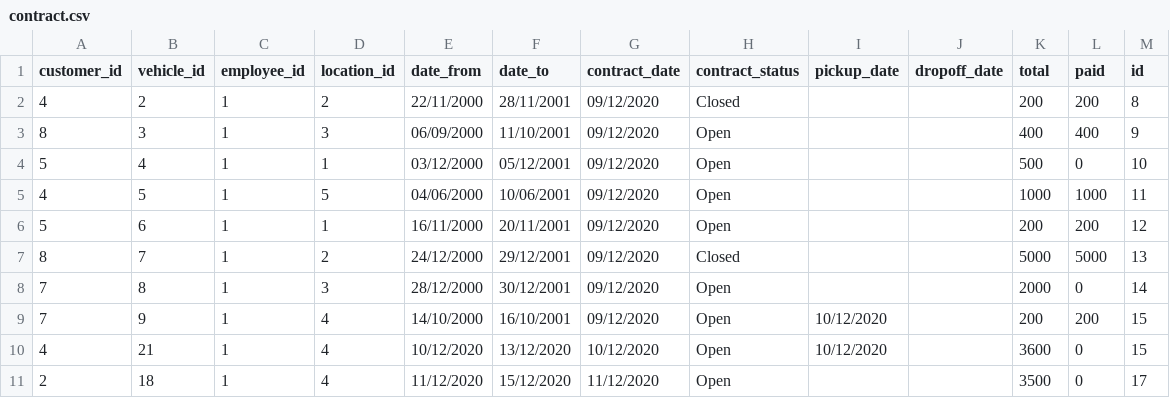
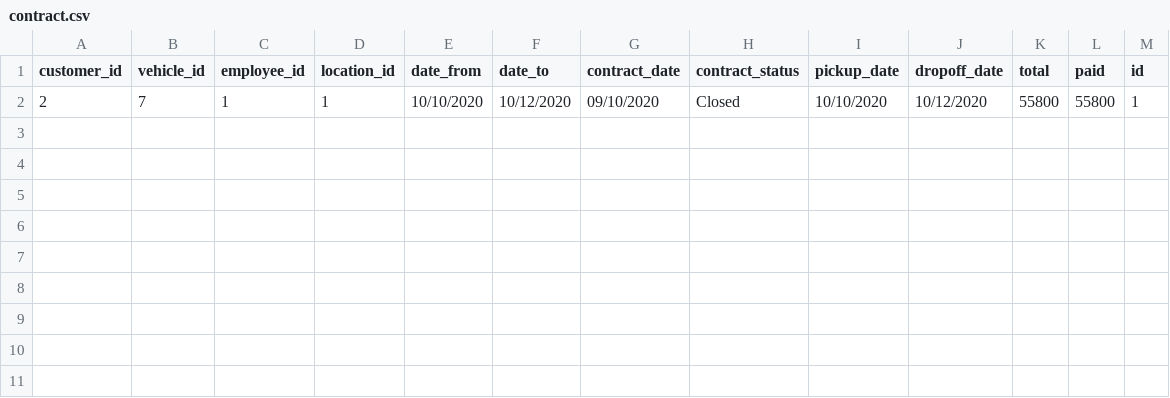
Before and after one commit to HyperBuff/SC-T-113-VLN1-Hopur53, a CSV file: data/contract.csv, drawn as a sheet; removed rows and columns are numbered as before the commit, all else as after; the diff names each change by its address in the sheet, - before the commit and + after, or states it on an @@ line.

Commit message:
create contract

```diff
--- a/data/contract.csv
+++ b/data/contract.csv
-row 2: 4 | 2 | 1 | 2 | 22/11/2000 | 28/11/2001 | 09/12/2020 | Closed |  |  | 200 | 200 | 8
-row 3: 8 | 3 | 1 | 3 | 06/09/2000 | 11/10/2001 | 09/12/2020 | Open |  |  | 400 | 400 | 9
-row 4: 5 | 4 | 1 | 1 | 03/12/2000 | 05/12/2001 | 09/12/2020 | Open |  |  | 500 | 0 | 10
-row 5: 4 | 5 | 1 | 5 | 04/06/2000 | 10/06/2001 | 09/12/2020 | Open |  |  | 1000 | 1000 | 11
-row 6: 5 | 6 | 1 | 1 | 16/11/2000 | 20/11/2001 | 09/12/2020 | Open |  |  | 200 | 200 | 12
-row 7: 8 | 7 | 1 | 2 | 24/12/2000 | 29/12/2001 | 09/12/2020 | Closed |  |  | 5000 | 5000 | 13
-row 8: 7 | 8 | 1 | 3 | 28/12/2000 | 30/12/2001 | 09/12/2020 | Open |  |  | 2000 | 0 | 14
-row 9: 7 | 9 | 1 | 4 | 14/10/2000 | 16/10/2001 | 09/12/2020 | Open | 10/12/2020 |  | 200 | 200 | 15
-row 10: 4 | 21 | 1 | 4 | 10/12/2020 | 13/12/2020 | 10/12/2020 | Open | 10/12/2020 |  | 3600 | 0 | 15
-row 11: 2 | 18 | 1 | 4 | 11/12/2020 | 15/12/2020 | 11/12/2020 | Open |  |  | 3500 | 0 | 17
+row 2: 2 | 7 | 1 | 1 | 10/10/2020 | 10/12/2020 | 09/10/2020 | Closed | 10/10/2020 | 10/12/2020 | 55800 | 55800 | 1
```
Also changed, not shown: data/customer.csv, data/vehicle.csv, 2 other files.
